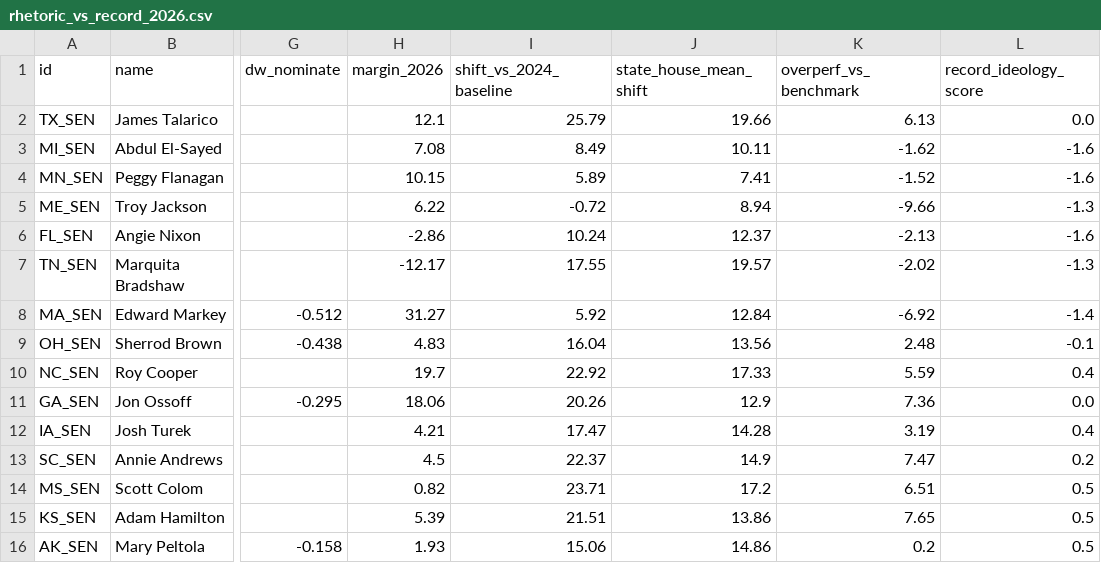
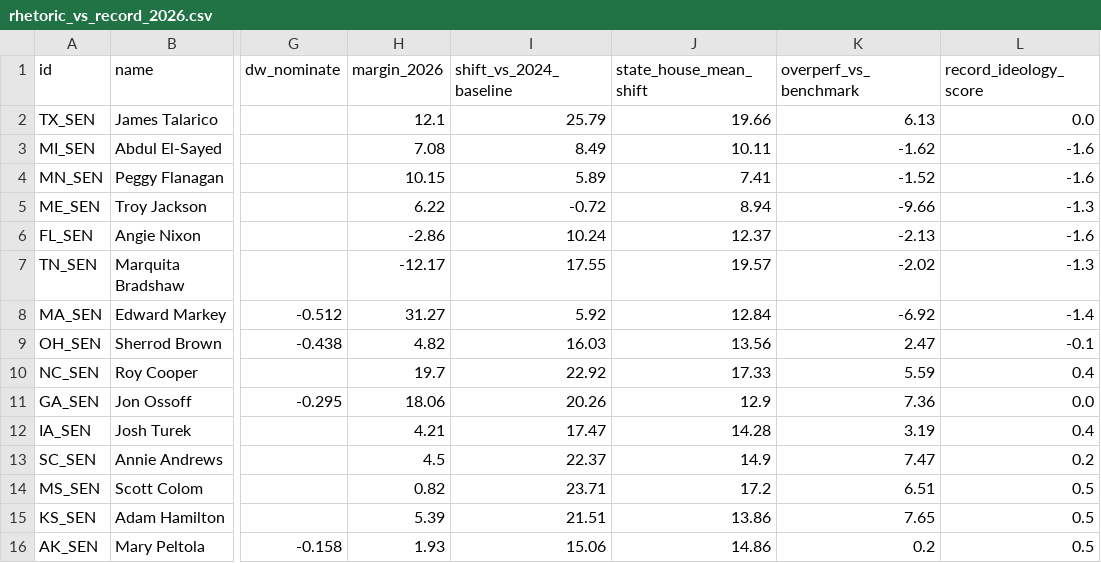
Before and after one commit to mike10010100/elections-2026, a CSV file: site_data/rhetoric_vs_record_2026.csv, drawn as a sheet; only a part is shown, gaps mark what is left out; the diff names each change by its address in the sheet, - before the commit and + after, or states it on an @@ line.

```diff
--- a/site_data/rhetoric_vs_record_2026.csv
+++ b/site_data/rhetoric_vs_record_2026.csv
-H9 (margin_2026): 4.83
+H9 (margin_2026): 4.82
-I9 (shift_vs_2024_baseline): 16.04
+I9 (shift_vs_2024_baseline): 16.03
-K9 (overperf_vs_benchmark): 2.48
+K9 (overperf_vs_benchmark): 2.47
```
Also changed, not shown: site_data/fec_moneyball_house_2026.csv, site_data/fec_moneyball_senate_2026.csv, 16 other files.
